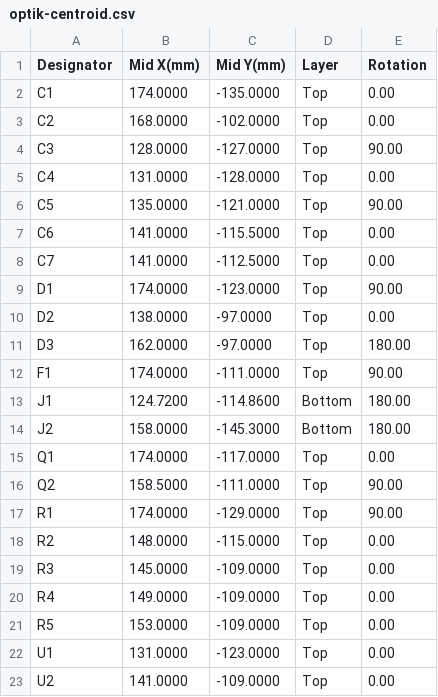
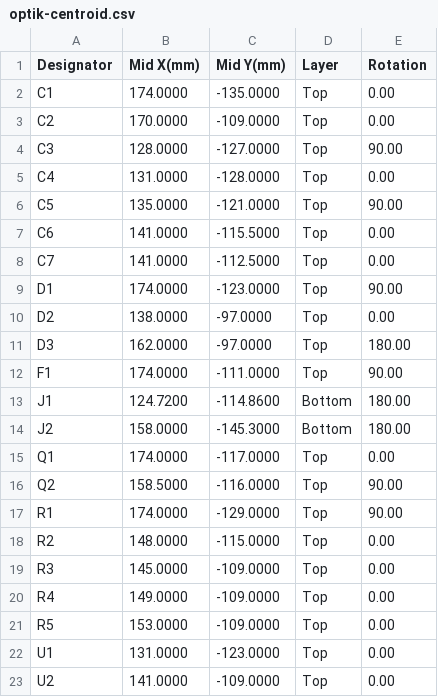
Before and after one commit to robinandreeklund-collab/Strilas, a CSV file: leverans/optik/optik-centroid.csv, drawn as a sheet.

```diff
--- a/leverans/optik/optik-centroid.csv
+++ b/leverans/optik/optik-centroid.csv
@@ -2,3 +2,3 @@ Designator,Mid X(mm),Mid Y(mm),Layer,Rotation
 C1,174.0000,-135.0000,Top,0.00
-C2,168.0000,-102.0000,Top,0.00
+C2,170.0000,-109.0000,Top,0.00
 C3,128.0000,-127.0000,Top,90.00
@@ -15,3 +15,3 @@ J2,158.0000,-145.3000,Bottom,180.00
 Q1,174.0000,-117.0000,Top,0.00
-Q2,158.5000,-111.0000,Top,90.00
+Q2,158.5000,-116.0000,Top,90.00
 R1,174.0000,-129.0000,Top,90.00
```
Also changed, not shown: vapen-stack/nextpcb/optik-centroid.csv, 29 other files.
